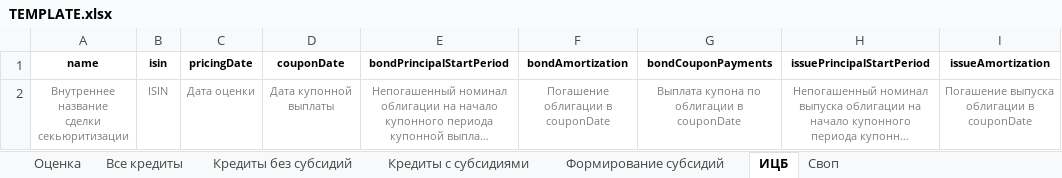
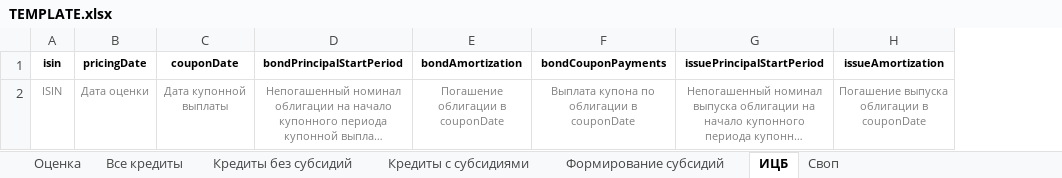
Before and after one commit to pdovbnya/convention, an Excel workbook: TEMPLATE.xlsx, sheet ИЦБ, drawn as a sheet; only a part is shown; long unchanged cells end in …; values as stored, in another font and other column widths than the file's, no borders; ↵ is a line break in a cell; the diff names each change by its address in the sheet, - before the commit and + after, or states it on an @@ line.

```diff
--- a/TEMPLATE.xlsx (sheet ИЦБ)
+++ b/TEMPLATE.xlsx (sheet ИЦБ)
-column A (name), row 2: Внутреннее название ↵ сделки секьюритизации
```
Also changed, not shown: sheet Своп, sheet Оценка, sheet Кредиты без субсидий, sheet Кредиты с субсидиями, sheet Все кредиты, sheet Формирование субсидий, TEMPLATE_IFRS.xlsx, 6 other files.
